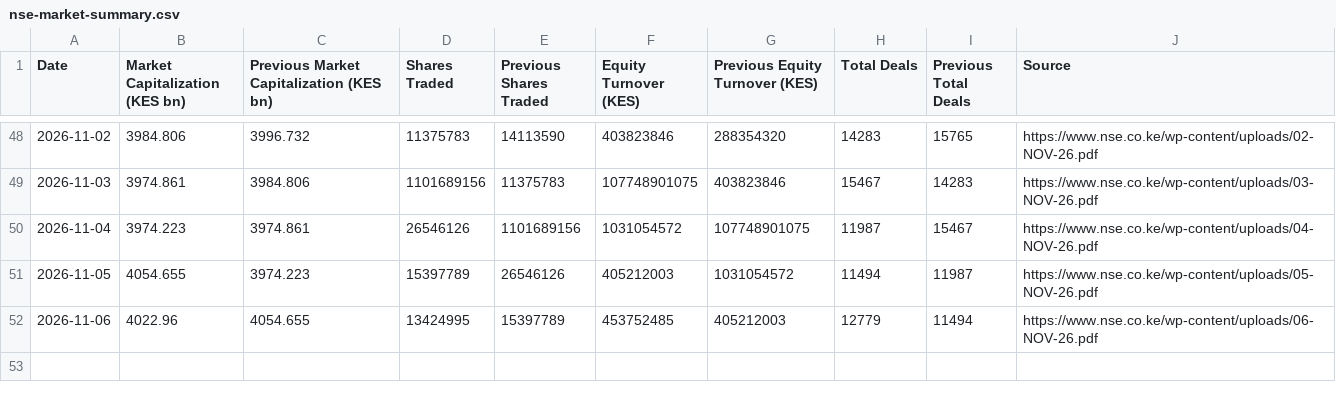
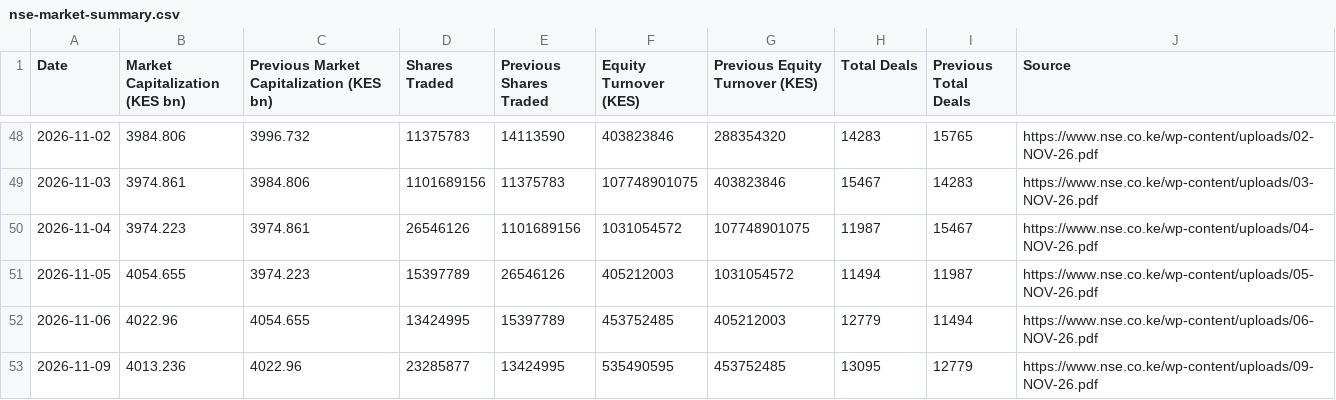
Before and after one commit to Coinimain/kenyanmmf, a CSV file: nse-market-summary.csv, drawn as a sheet; only a part is shown, gaps mark what is left out; the diff names each change by its address in the sheet, - before the commit and + after, or states it on an @@ line.

```diff
--- a/nse-market-summary.csv
+++ b/nse-market-summary.csv
+row 53: 2026-11-09 | 4013.236 | 4022.96 | 23285877 | 13424995 | 535490595 | 453752485 | 13095 | 12779 | https://www.nse.co.ke/wp-content/uploads/09-NOV-26.pdf
```
Also changed, not shown: nse-market-indices.csv, 1 other file.
